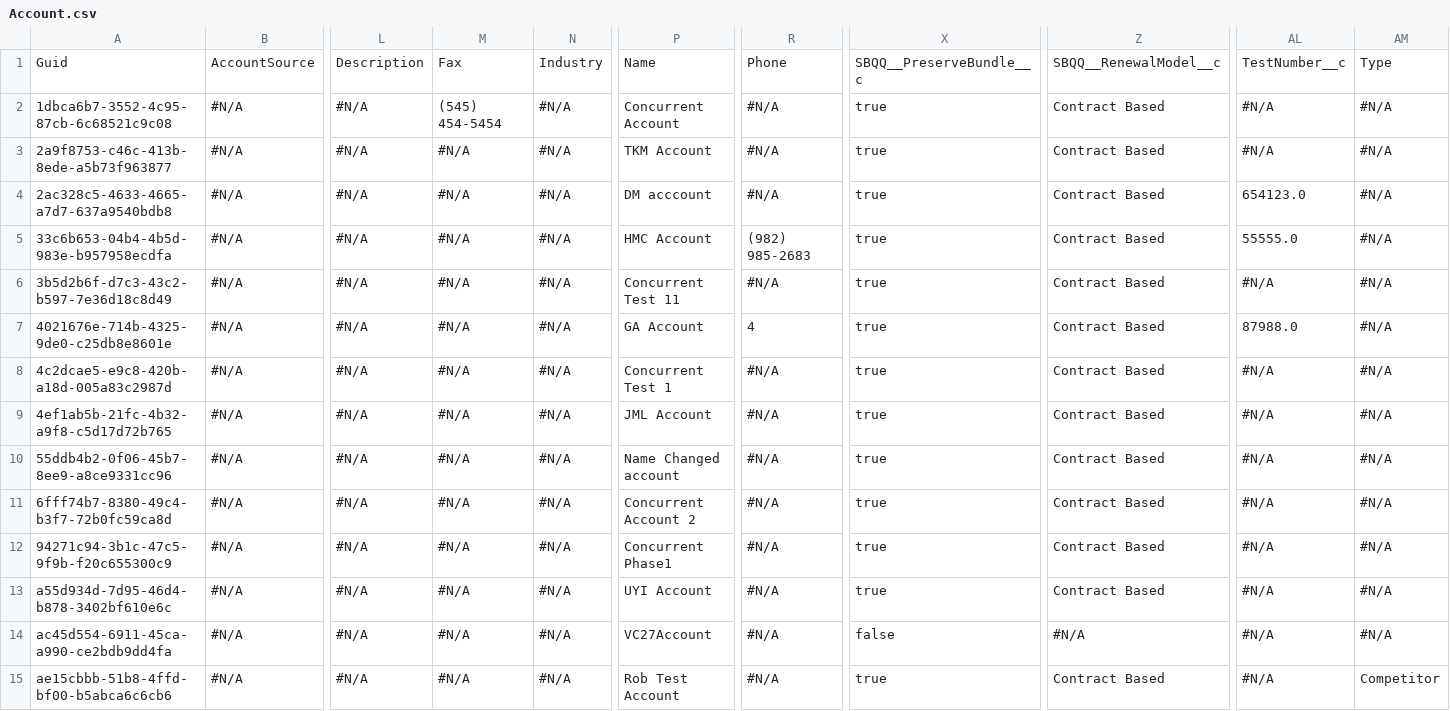
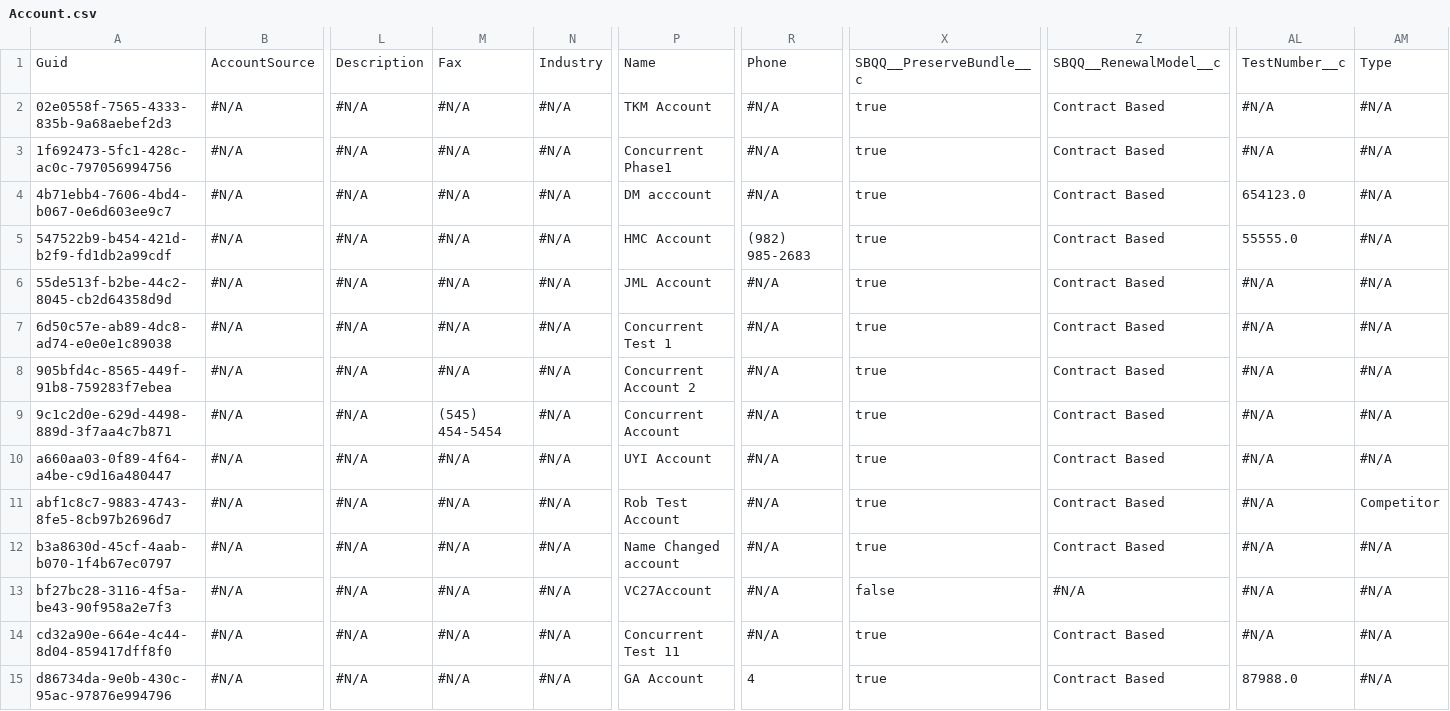
Before and after one commit to prodlytestuser/Vishnu_Repo, a CSV file: Account.csv, drawn as a sheet; only a part is shown, gaps mark what is left out; the diff names each change by its address in the sheet, - before the commit and + after, or states it on an @@ line.

Commit message:
Saved data from the control org into the repository master branch

```diff
--- a/Account.csv
+++ b/Account.csv
-A2: 1dbca6b7-3552-4c95-87cb-6c68521c9c08
+A2: 02e0558f-7565-4333-835b-9a68aebef2d3
-M2: (545) 454-5454
+M2: #N/A
-P2: Concurrent Account
+P2: TKM Account
-A3: 2a9f8753-c46c-413b-8ede-a5b73f963877
+A3: 1f692473-5fc1-428c-ac0c-797056994756
-P3: TKM Account
+P3: Concurrent Phase1
-A4: 2ac328c5-4633-4665-a7d7-637a9540bdb8
+A4: 4b71ebb4-7606-4bd4-b067-0e6d603ee9c7
-A5: 33c6b653-04b4-4b5d-983e-b957958ecdfa
+A5: 547522b9-b454-421d-b2f9-fd1db2a99cdf
-A6: 3b5d2b6f-d7c3-43c2-b597-7e36d18c8d49
+A6: 55de513f-b2be-44c2-8045-cb2d64358d9d
-P6: Concurrent Test 11
+P6: JML Account
-A7: 4021676e-714b-4325-9de0-c25db8e8601e
+A7: 6d50c57e-ab89-4dc8-ad74-e0e0e1c89038
-P7: GA Account
+P7: Concurrent Test 1
-R7: 4
+R7: #N/A
-AL7: 87988.0
+AL7: #N/A
-A8: 4c2dcae5-e9c8-420b-a18d-005a83c2987d
+A8: 905bfd4c-8565-449f-91b8-759283f7ebea
-P8: Concurrent Test 1
+P8: Concurrent Account 2
-A9: 4ef1ab5b-21fc-4b32-a9f8-c5d17d72b765
+A9: 9c1c2d0e-629d-4498-889d-3f7aa4c7b871
-M9: #N/A
+M9: (545) 454-5454
-P9: JML Account
+P9: Concurrent Account
-A10: 55ddb4b2-0f06-45b7-8ee9-a8ce9331cc96
+A10: a660aa03-0f89-4f64-a4be-c9d16a480447
-P10: Name Changed account
+P10: UYI Account
-A11: 6fff74b7-8380-49c4-b3f7-72b0fc59ca8d
+A11: abf1c8c7-9883-4743-8fe5-8cb97b2696d7
-P11: Concurrent Account 2
+P11: Rob Test Account
-AM11: #N/A
+AM11: Competitor
-A12: 94271c94-3b1c-47c5-9f9b-f20c655300c9
+A12: b3a8630d-45cf-4aab-b070-1f4b67ec0797
-P12: Concurrent Phase1
+P12: Name Changed account
-A13: a55d934d-7d95-46d4-b878-3402bf610e6c
+A13: bf27bc28-3116-4f5a-be43-90f958a2e7f3
-P13: UYI Account
+P13: VC27Account
-X13: true
+X13: false
-Z13: Contract Based
+Z13: #N/A
-A14: ac45d554-6911-45ca-a990-ce2bdb9dd4fa
+A14: cd32a90e-664e-4c44-8d04-859417dff8f0
-P14: VC27Account
+P14: Concurrent Test 11
-X14: false
+X14: true
-Z14: #N/A
+Z14: Contract Based
-A15: ae15cbbb-51b8-4ffd-bf00-b5abca6c6cb6
+A15: d86734da-9e0b-430c-95ac-97876e994796
-P15: Rob Test Account
+P15: GA Account
-R15: #N/A
+R15: 4
-AL15: #N/A
+AL15: 87988.0
-AM15: Competitor
+AM15: #N/A
```
